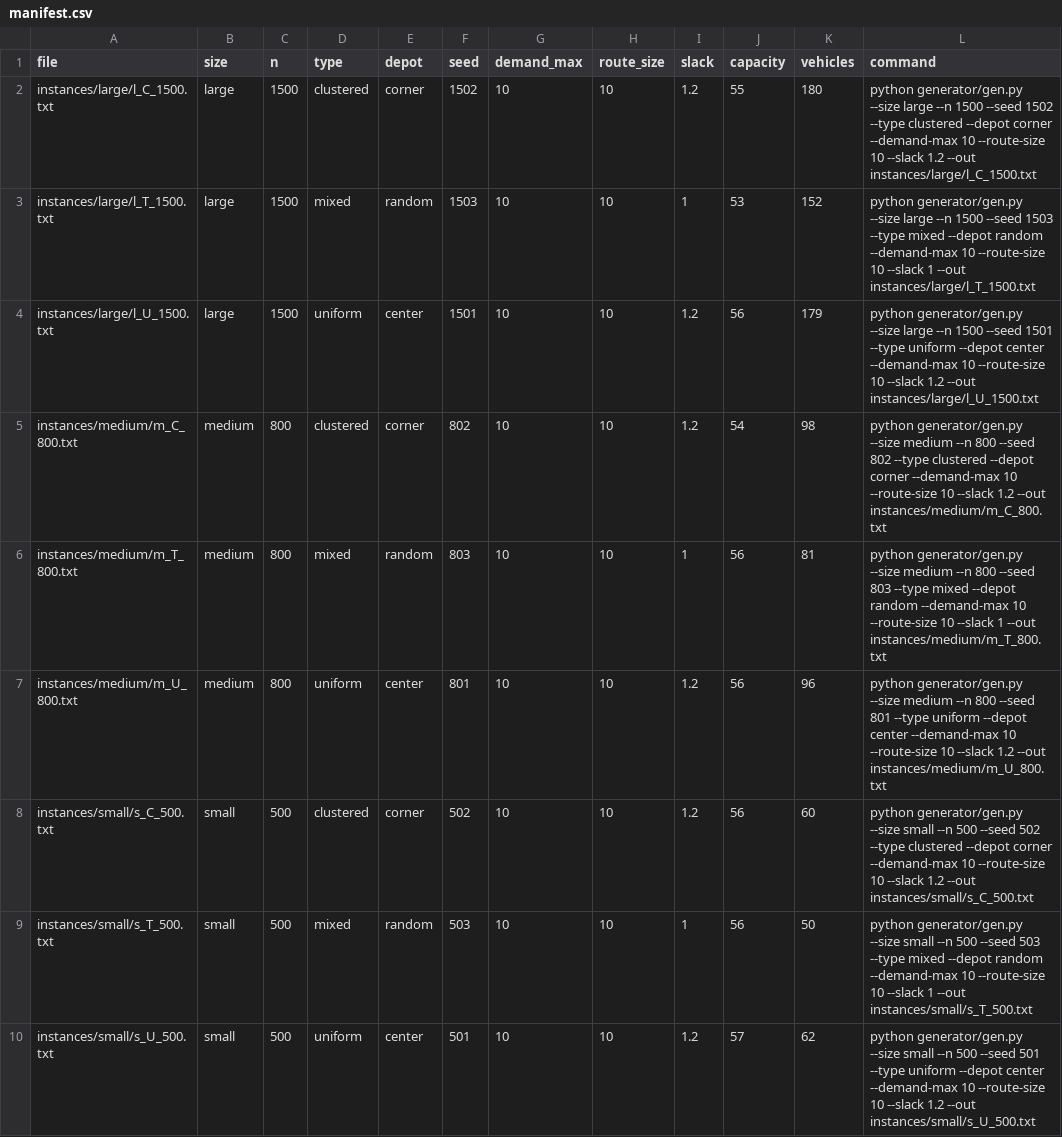
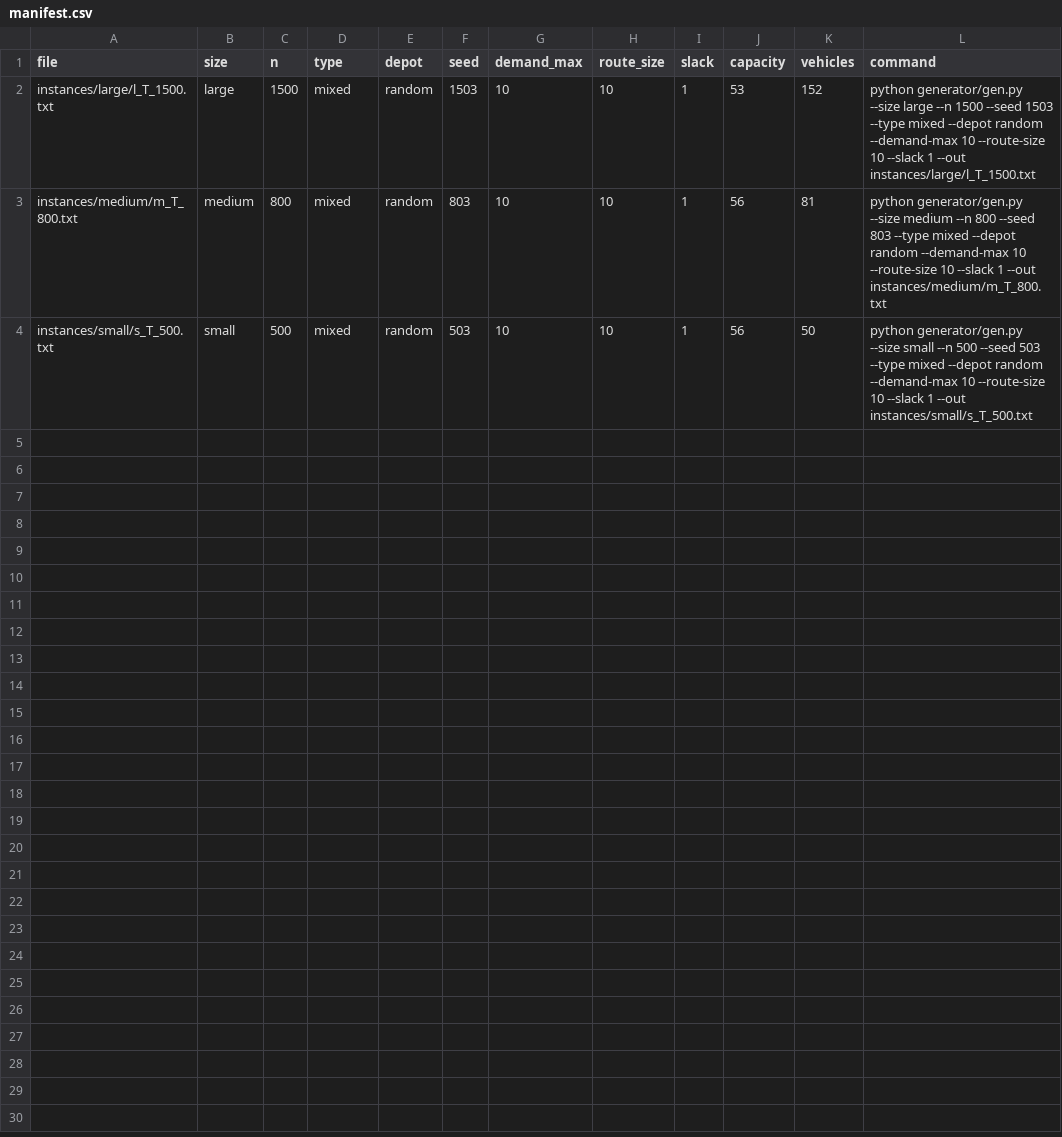
Before and after one commit to haunk/Algo_CVRP_Project, a CSV file: instances/manifest.csv, drawn as a sheet.

Commit message:
Update choosing one set for each instance S/M/L

```diff
--- a/instances/manifest.csv
+++ b/instances/manifest.csv
@@ -1,10 +1,4 @@
 file,size,n,type,depot,seed,demand_max,route_size,slack,capacity,vehicles,command
-instances/large/l_C_1500.txt,large,1500,clustered,corner,1502,10,10,1.2,55,180,python generator/gen.py --size large --n 1500 --seed 1502 --type clustered --depot corner --demand-max 10 --route-size 10 --slack 1.2 --out instances/large/l_C_1500.txt
 instances/large/l_T_1500.txt,large,1500,mixed,random,1503,10,10,1,53,152,python generator/gen.py --size large --n 1500 --seed 1503 --type mixed --depot random --demand-max 10 --route-size 10 --slack 1 --out instances/large/l_T_1500.txt
-instances/large/l_U_1500.txt,large,1500,uniform,center,1501,10,10,1.2,56,179,python generator/gen.py --size large --n 1500 --seed 1501 --type uniform --depot center --demand-max 10 --route-size 10 --slack 1.2 --out instances/large/l_U_1500.txt
-instances/medium/m_C_800.txt,medium,800,clustered,corner,802,10,10,1.2,54,98,python generator/gen.py --size medium --n 800 --seed 802 --type clustered --depot corner --demand-max 10 --route-size 10 --slack 1.2 --out instances/medium/m_C_800.txt
 instances/medium/m_T_800.txt,medium,800,mixed,random,803,10,10,1,56,81,python generator/gen.py --size medium --n 800 --seed 803 --type mixed --depot random --demand-max 10 --route-size 10 --slack 1 --out instances/medium/m_T_800.txt
-instances/medium/m_U_800.txt,medium,800,uniform,center,801,10,10,1.2,56,96,python generator/gen.py --size medium --n 800 --seed 801 --type uniform --depot center --demand-max 10 --route-size 10 --slack 1.2 --out instances/medium/m_U_800.txt
-instances/small/s_C_500.txt,small,500,clustered,corner,502,10,10,1.2,56,60,python generator/gen.py --size small --n 500 --seed 502 --type clustered --depot corner --demand-max 10 --route-size 10 --slack 1.2 --out instances/small/s_C_500.txt
 instances/small/s_T_500.txt,small,500,mixed,random,503,10,10,1,56,50,python generator/gen.py --size small --n 500 --seed 503 --type mixed --depot random --demand-max 10 --route-size 10 --slack 1 --out instances/small/s_T_500.txt
-instances/small/s_U_500.txt,small,500,uniform,center,501,10,10,1.2,57,62,python generator/gen.py --size small --n 500 --seed 501 --type uniform --depot center --demand-max 10 --route-size 10 --slack 1.2 --out instances/small/s_U_500.txt
```
Also changed, not shown: 9 other files.
